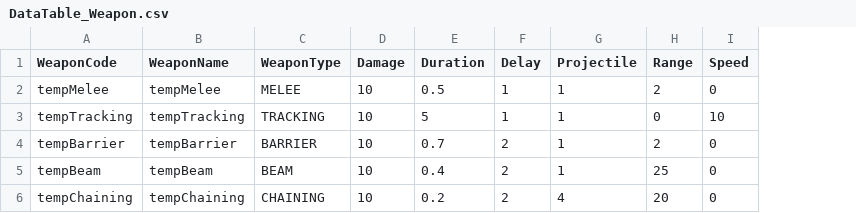
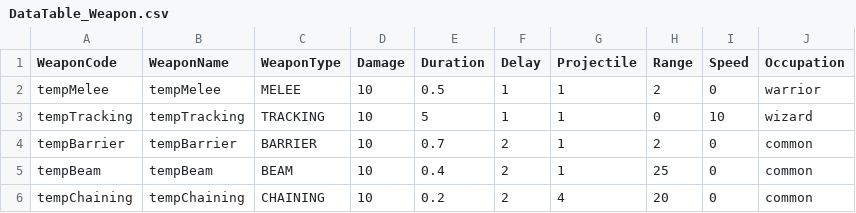
Before and after one commit to hazasue/B977012, a CSV file: Assets/Resources/Csvs/DataTable_Weapon.csv, drawn as a sheet; the diff names each change by its address in the sheet, - before the commit and + after, or states it on an @@ line.

Commit message:
:sparkles: Add data tables

```diff
--- a/Assets/Resources/Csvs/DataTable_Weapon.csv
+++ b/Assets/Resources/Csvs/DataTable_Weapon.csv
+column J (Occupation), rows 2-6: warrior | wizard | common | common | common
```
Also changed, not shown: 9 other files.
